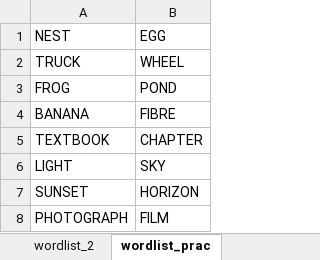
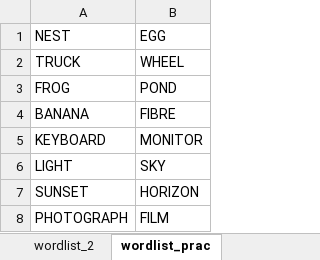
Before and after one commit to jrwood21/sleep_tacs_study_jw_gh, an Excel workbook: wordlists_audio.xlsx, sheet wordlist_prac, drawn as a sheet; values as stored, in another font and other column widths than the file's, no borders; removed rows and columns are numbered as before the commit, all else as after; the diff names each change by its address in the sheet, - before the commit and + after, or states it on an @@ line.

Commit message:
update wordlists

```diff
--- a/wordlists_audio.xlsx (sheet wordlist_prac)
+++ b/wordlists_audio.xlsx (sheet wordlist_prac)
-row 5: TEXTBOOK | CHAPTER
+row 5: KEYBOARD | MONITOR
```
Also changed, not shown: sheet wordlist_1, sheet wordlist_2, sheet wordlist2_dummy, sheet wordlist1_dummy.
